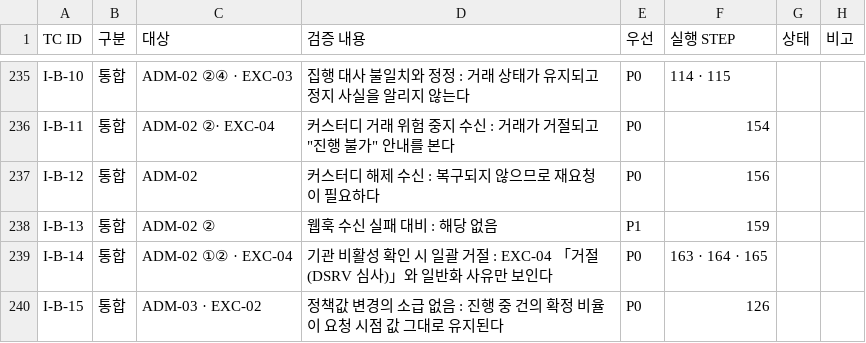
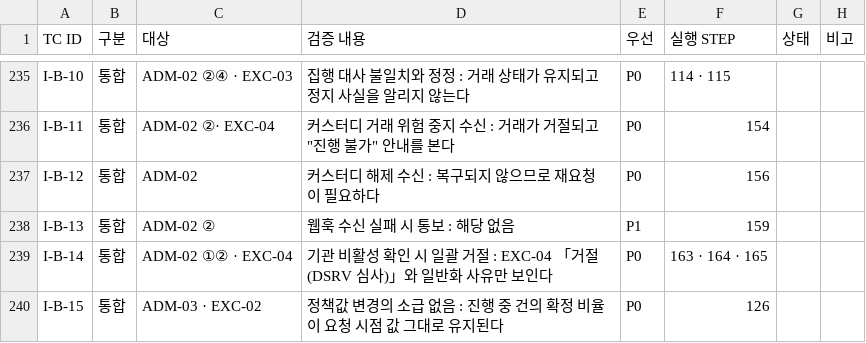
Before and after one commit to dsrvlabs/dsrv-desk, a CSV file: drafts/42_QA_커버리지.csv, drawn as a sheet; only a part is shown, gaps mark what is left out.

```diff
--- a/drafts/42_QA_커버리지.csv
+++ b/drafts/42_QA_커버리지.csv
@@ -237,3 +237,3 @@ I-B-11,통합,ADM-02 ②· EXC-04,"커스터디 거래 위험 중지 수신 :
 I-B-12,통합,ADM-02,커스터디 해제 수신 : 복구되지 않으므로 재요청이 필요하다,P0,156,,
-I-B-13,통합,ADM-02 ②,웹훅 수신 실패 대비 : 해당 없음,P1,159,,
+I-B-13,통합,ADM-02 ②,웹훅 수신 실패 시 통보 : 해당 없음,P1,159,,
 I-B-14,통합,ADM-02 ①② · EXC-04,기관 비활성 확인 시 일괄 거절 : EXC-04 「거절 (DSRV 심사)」와 일반화 사유만 보인다,P0,163 · 164 · 165,,
```
Also changed, not shown: drafts/42_QA_TC_통합.csv, drafts/42_QA_실행시트.csv, 5 other files.
